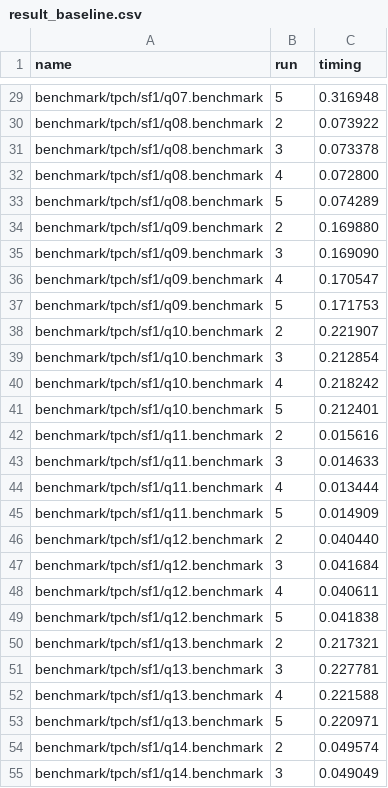
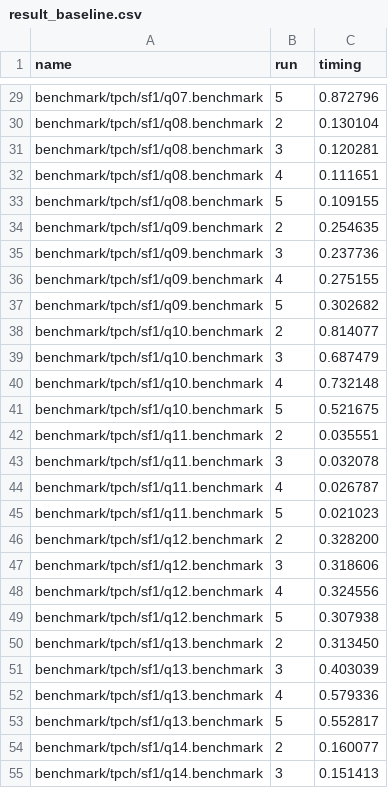
Before and after one commit to YangHarvey/DuckDB-SGX2, a CSV file: benchmarks/result_baseline.csv, drawn as a sheet; only a part is shown, gaps mark what is left out; the diff covers the shown part only; the diff names each change by its address in the sheet, - before the commit and + after, or states it on an @@ line.

```diff
--- a/benchmarks/result_baseline.csv
+++ b/benchmarks/result_baseline.csv
-C29 (timing): 0.316948
+C29 (timing): 0.872796
-C30 (timing): 0.073922
+C30 (timing): 0.130104
-C31 (timing): 0.073378
+C31 (timing): 0.120281
-C32 (timing): 0.072800
+C32 (timing): 0.111651
-C33 (timing): 0.074289
+C33 (timing): 0.109155
-C34 (timing): 0.169880
+C34 (timing): 0.254635
-C35 (timing): 0.169090
+C35 (timing): 0.237736
-C36 (timing): 0.170547
+C36 (timing): 0.275155
-C37 (timing): 0.171753
+C37 (timing): 0.302682
-C38 (timing): 0.221907
+C38 (timing): 0.814077
-C39 (timing): 0.212854
+C39 (timing): 0.687479
-C40 (timing): 0.218242
+C40 (timing): 0.732148
-C41 (timing): 0.212401
+C41 (timing): 0.521675
-C42 (timing): 0.015616
+C42 (timing): 0.035551
-C43 (timing): 0.014633
+C43 (timing): 0.032078
-C44 (timing): 0.013444
+C44 (timing): 0.026787
-C45 (timing): 0.014909
+C45 (timing): 0.021023
-C46 (timing): 0.040440
+C46 (timing): 0.328200
-C47 (timing): 0.041684
+C47 (timing): 0.318606
-C48 (timing): 0.040611
+C48 (timing): 0.324556
-C49 (timing): 0.041838
+C49 (timing): 0.307938
-C50 (timing): 0.217321
+C50 (timing): 0.313450
-C51 (timing): 0.227781
+C51 (timing): 0.403039
-C52 (timing): 0.221588
+C52 (timing): 0.579336
-C53 (timing): 0.220971
+C53 (timing): 0.552817
-C54 (timing): 0.049574
+C54 (timing): 0.160077
-C55 (timing): 0.049049
+C55 (timing): 0.151413
```
Also changed, not shown: 61 edited cells elsewhere in this file, 1 other file.
